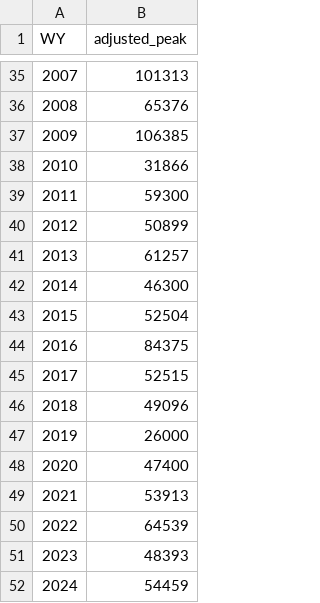
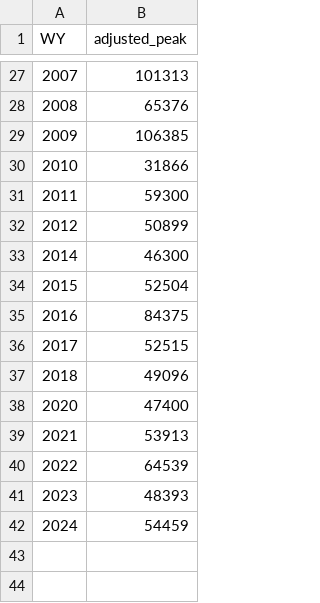
Before and after one commit to JoeShmoJo/Cowlitz_FF, a CSV file: CAS_Reg_Unreg/output/adjusted_peaks_ssp.csv, drawn as a sheet; only a part is shown, gaps mark what is left out; the diff covers the shown part only.

```diff
--- a/CAS_Reg_Unreg/output/adjusted_peaks_ssp.csv
+++ b/CAS_Reg_Unreg/output/adjusted_peaks_ssp.csv
@@ -40,3 +32,2 @@ WY,adjusted_peak
 2012,50899
-2013,61257
 2014,46300
@@ -46,3 +37,2 @@ WY,adjusted_peak
 2018,49096
-2019,26000
 2020,47400
```
Also changed, not shown: 8 removed rows elsewhere in this file, CAS_Reg_Unreg/output/adjusted_peaks.csv, CAS_Reg_Unreg/output/regulated_frequency_inferred.csv, 10 other files.
